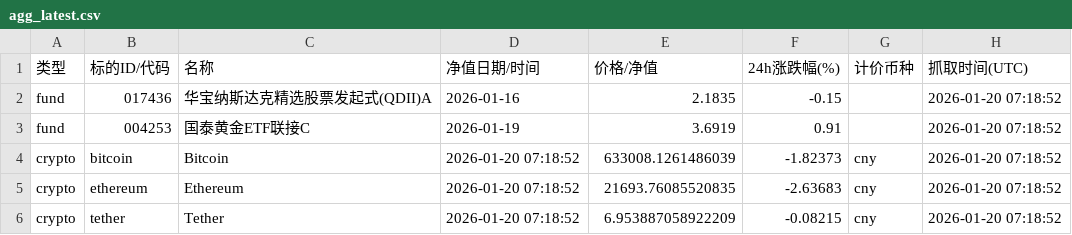
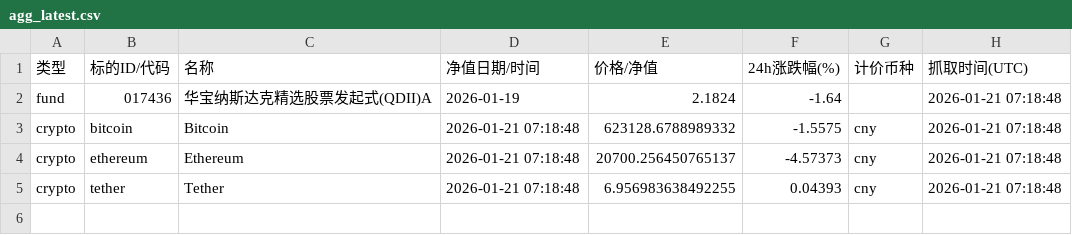
Before and after one commit to Vyenkor/portfolio, a CSV file: data/agg_latest.csv, drawn as a sheet.

```diff
--- a/data/agg_latest.csv
+++ b/data/agg_latest.csv
@@ -1,6 +1,5 @@
 类型,标的ID/代码,名称,净值日期/时间,价格/净值,24h涨跌幅(%),计价币种,抓取时间(UTC)
-fund,017436,华宝纳斯达克精选股票发起式(QDII)A,2026-01-16,2.1835,-0.15,,2026-01-20 07:18:52
-fund,004253,国泰黄金ETF联接C,2026-01-19,3.6919,0.91,,2026-01-20 07:18:52
-crypto,bitcoin,Bitcoin,2026-01-20 07:18:52,633008.1261486039,-1.82373,cny,2026-01-20 07:18:52
-crypto,ethereum,Ethereum,2026-01-20 07:18:52,21693.76085520835,-2.63683,cny,2026-01-20 07:18:52
-crypto,tether,Tether,2026-01-20 07:18:52,6.953887058922209,-0.08215,cny,2026-01-20 07:18:52
+fund,017436,华宝纳斯达克精选股票发起式(QDII)A,2026-01-19,2.1824,-1.64,,2026-01-21 07:18:48
+crypto,bitcoin,Bitcoin,2026-01-21 07:18:48,623128.6788989332,-1.5575,cny,2026-01-21 07:18:48
+crypto,ethereum,Ethereum,2026-01-21 07:18:48,20700.256450765137,-4.57373,cny,2026-01-21 07:18:48
+crypto,tether,Tether,2026-01-21 07:18:48,6.956983638492255,0.04393,cny,2026-01-21 07:18:48
```
Also changed, not shown: data/history.csv.
